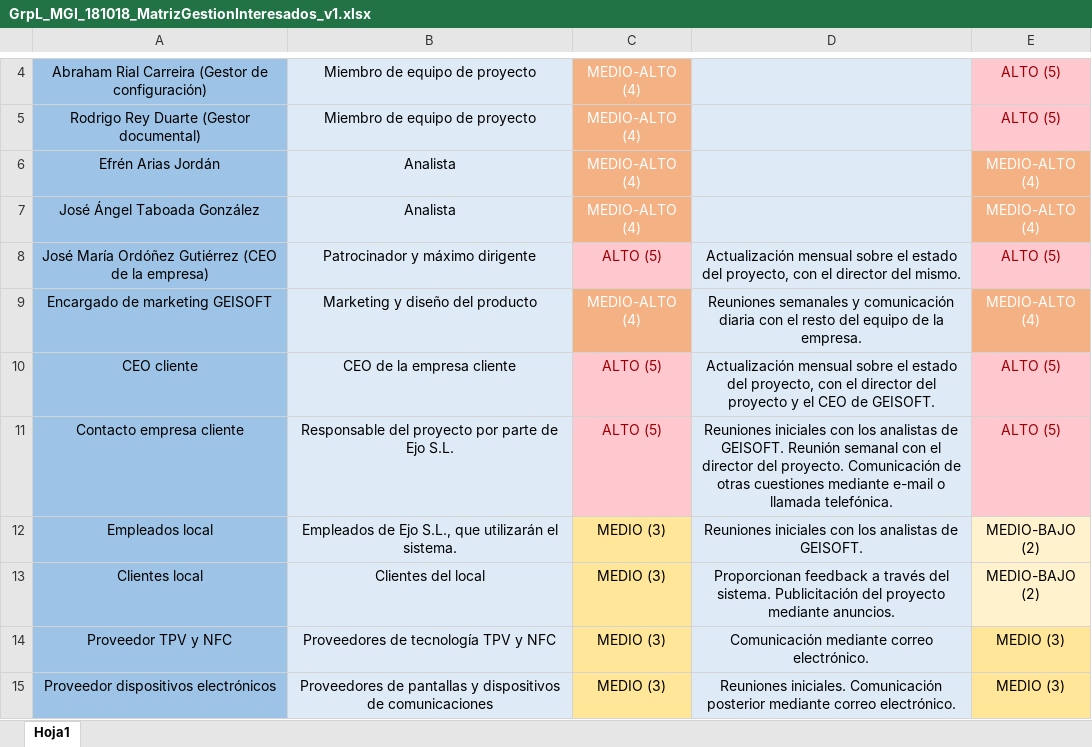
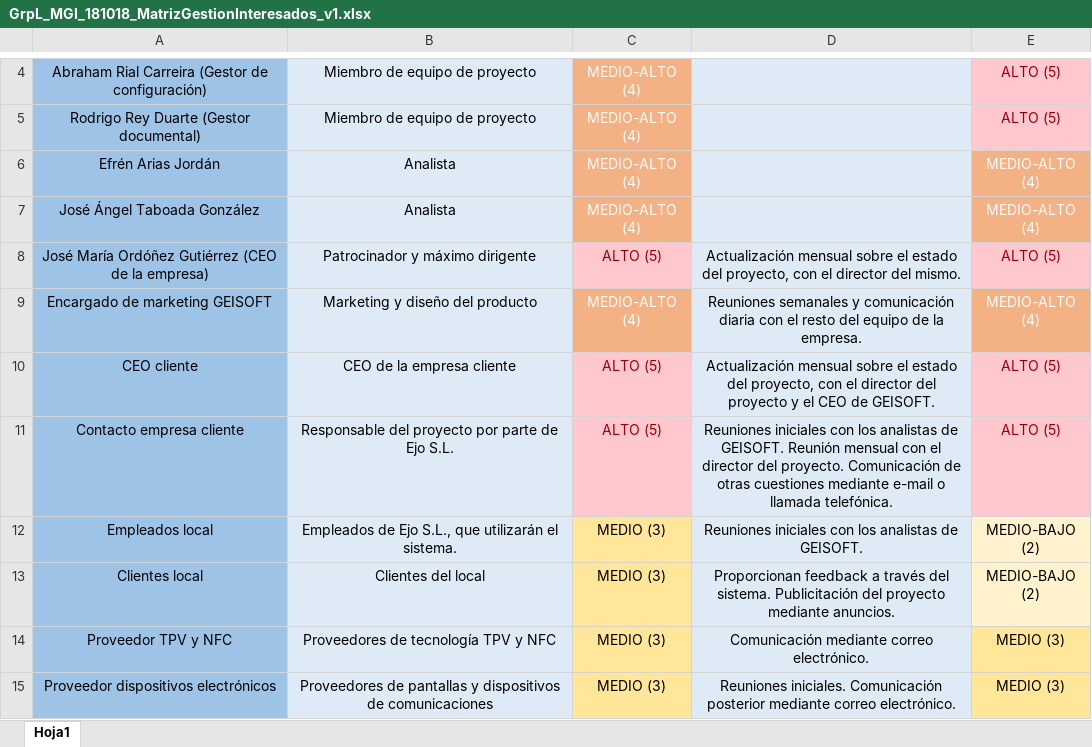
Before and after one commit to AbrahamRial/PracticaXesPro_GrupoL, an Excel workbook: Repositorio/Proyecto/DocumentosPropios/GrpL_MGI_181018_MatrizGestionInteresados_v1.xlsx, sheet Hoja1, drawn as a sheet; only a part is shown, gaps mark what is left out; values as stored, in another font and other column widths than the file's, no borders; conditional formats not drawn; the diff names each change by its address in the sheet, - before the commit and + after, or states it on an @@ line.

```diff
--- a/Repositorio/Proyecto/DocumentosPropios/GrpL_MGI_181018_MatrizGestionInteresados_v1.xlsx (sheet Hoja1)
+++ b/Repositorio/Proyecto/DocumentosPropios/GrpL_MGI_181018_MatrizGestionInteresados_v1.xlsx (sheet Hoja1)
-D11: …GEISOFT. Reunión semanal con el…
+D11: …GEISOFT. Reunión mensual con el…
```
Also changed, not shown: 3 other files.
